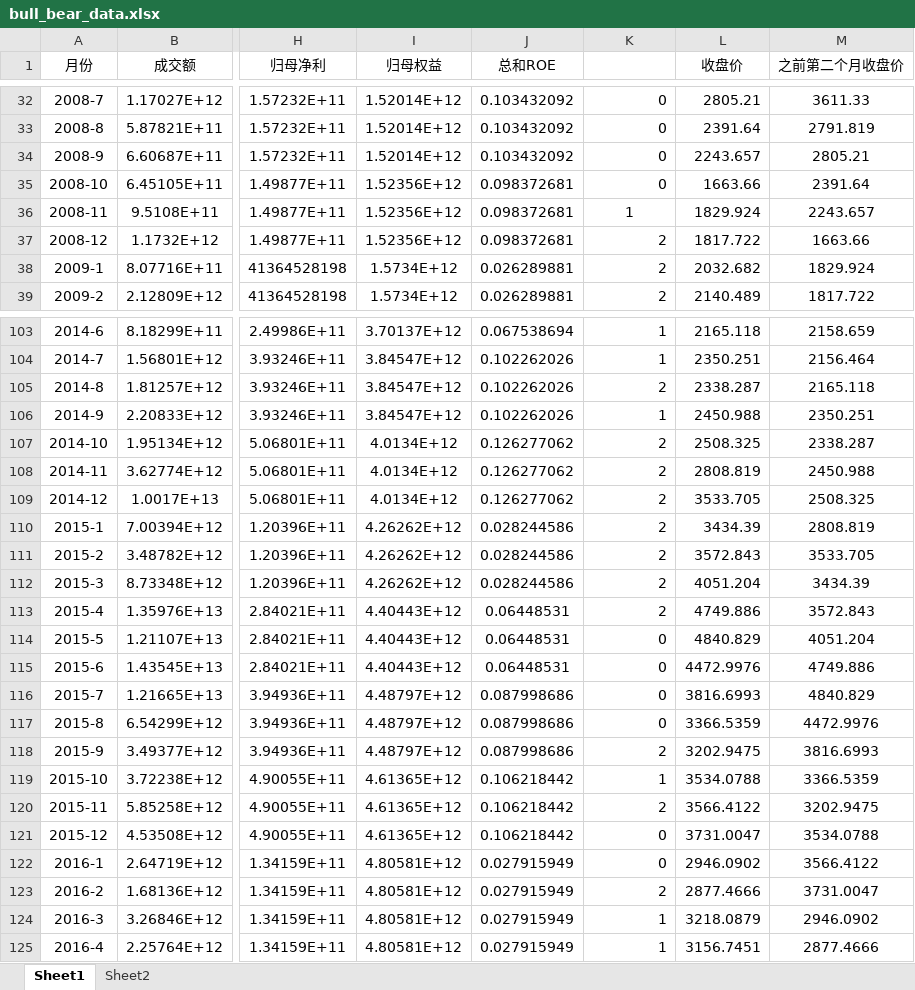
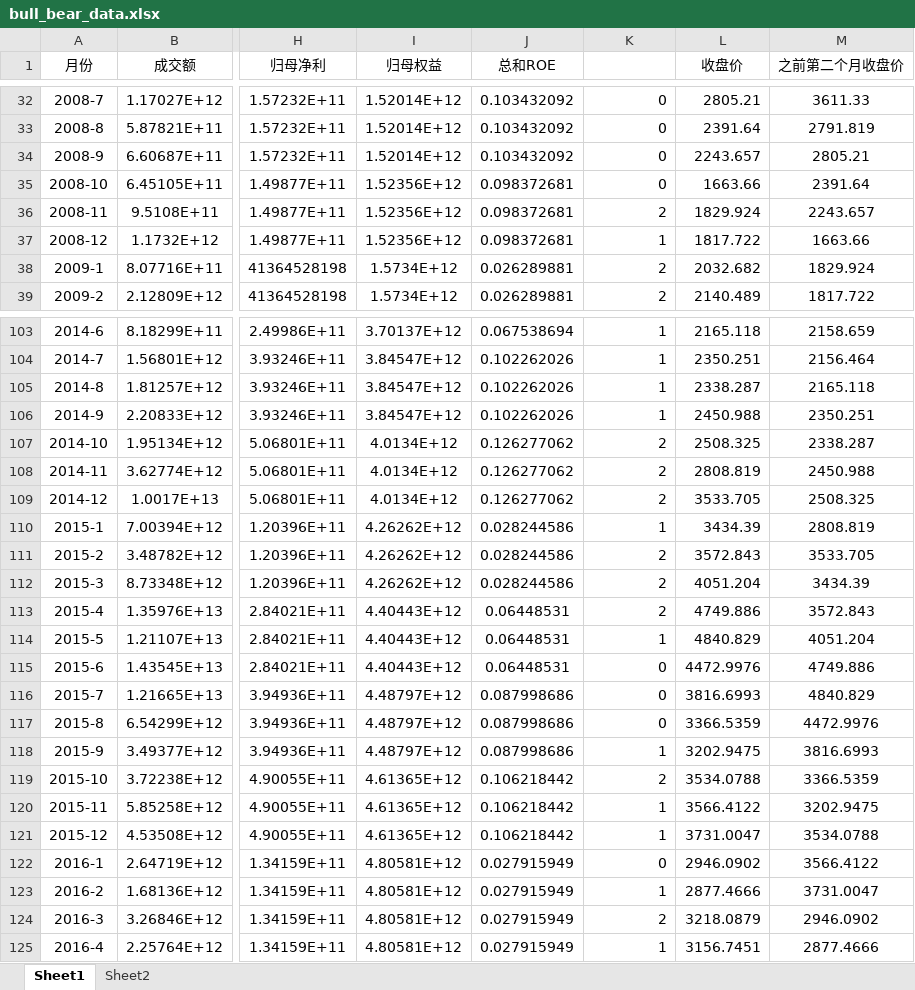
Before and after one commit to Aureliu/Stock-Analysis, an Excel workbook: 量化/广发基金/牛熊市分类/报告以及原始数据/bull_bear_data.xlsx, sheet Sheet1, drawn as a sheet; only a part is shown, gaps mark what is left out; values as stored, in another font and other column widths than the file's, no borders; the diff covers the shown part only; the diff names each change by its address in the sheet, - before the commit and + after, or states it on an @@ line.

```diff
--- a/量化/广发基金/牛熊市分类/报告以及原始数据/bull_bear_data.xlsx (sheet Sheet1)
+++ b/量化/广发基金/牛熊市分类/报告以及原始数据/bull_bear_data.xlsx (sheet Sheet1)
-K36: 1
+K36: 2
-K36 alignment: center
+K36 alignment: right
-K37: 2
+K37: 1
-K105: 2
+K105: 1
-K110: 2
+K110: 1
-K114: 0
+K114: 1
-K118: 2
+K118: 1
-K119: 1
+K119: 2
-K120: 2
+K120: 1
-K121: 0
+K121: 1
-K123: 2
+K123: 1
-K124: 1
+K124: 2
```
Also changed, not shown: 18 edited cells and cell formats elsewhere in this sheet, 量化/广发基金/牛熊市分类/训练与测试模型/raw_data.xlsx, 17 other files.
